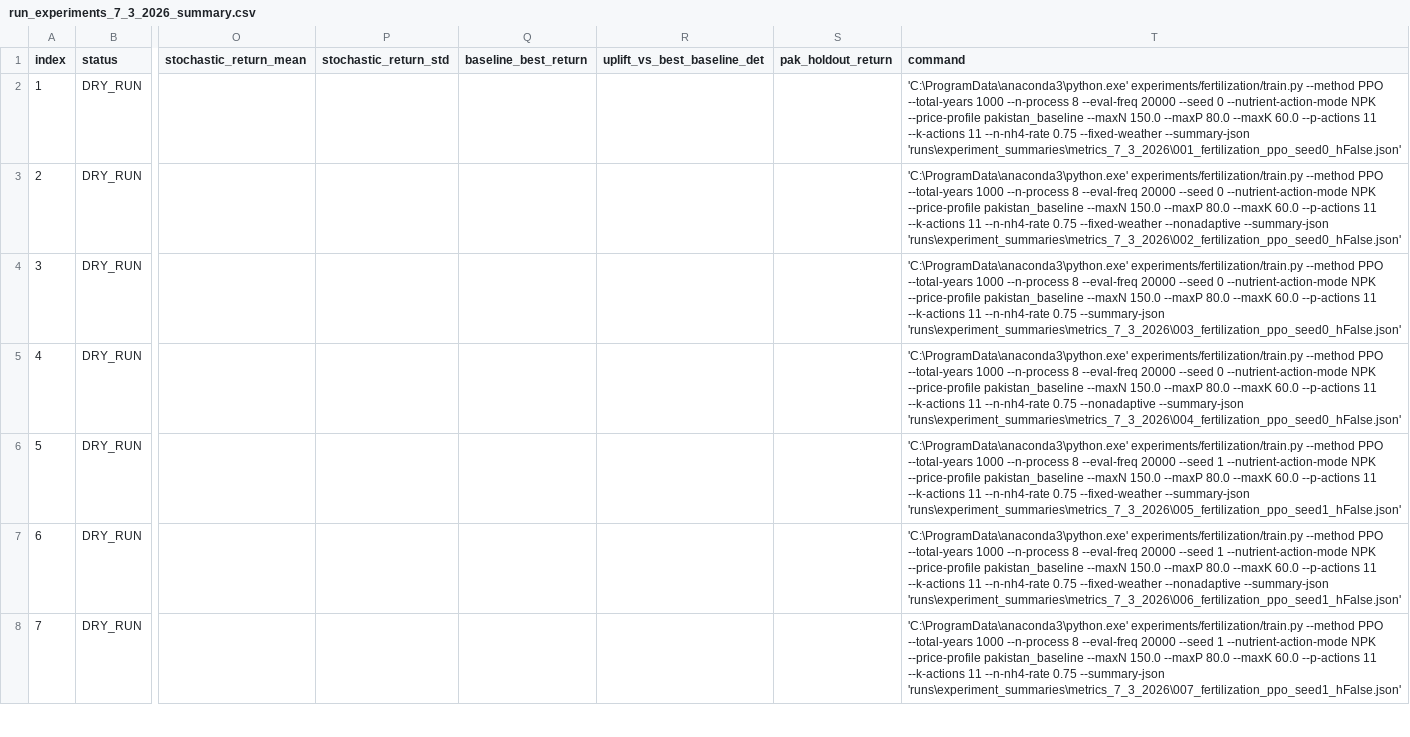
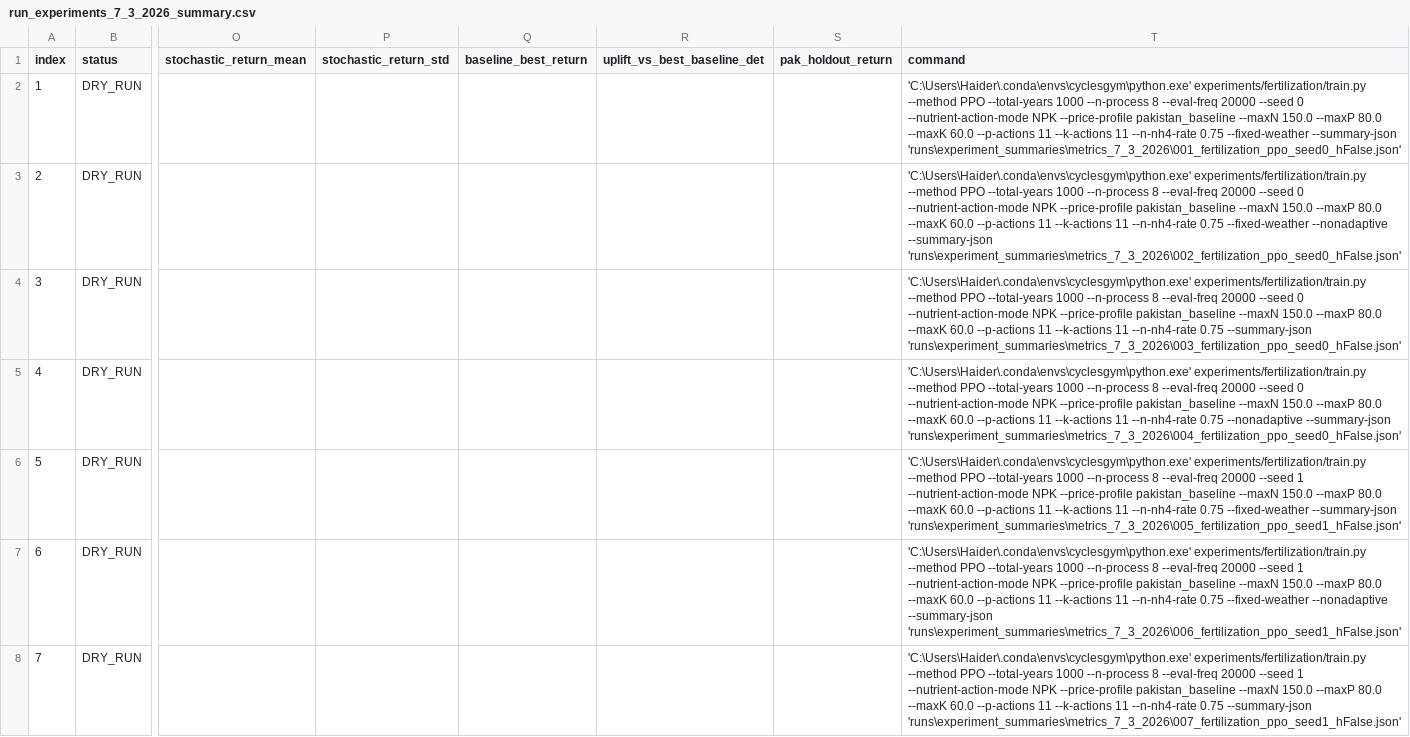
Before and after one commit to haiderrmasood99/thesis, a CSV file: runs/experiment_summaries/run_experiments_7_3_2026_summary.csv, drawn as a sheet; only a part is shown, gaps mark what is left out; the diff covers the shown part only; the diff names each change by its address in the sheet, - before the commit and + after, or states it on an @@ line.

```diff
--- a/runs/experiment_summaries/run_experiments_7_3_2026_summary.csv
+++ b/runs/experiment_summaries/run_experiments_7_3_2026_summary.csv
-T2 (command): 'C:\ProgramData\anaconda3\python.exe' experiments/fertilization/train.py --method…
+T2 (command): 'C:\Users\Haider\.conda\envs\cyclesgym\python.exe' experiments/fertilization/train.py --method…
-T3 (command): 'C:\ProgramData\anaconda3\python.exe' experiments/fertilization/train.py --method…
+T3 (command): 'C:\Users\Haider\.conda\envs\cyclesgym\python.exe' experiments/fertilization/train.py --method…
-T4 (command): 'C:\ProgramData\anaconda3\python.exe' experiments/fertilization/train.py --method…
+T4 (command): 'C:\Users\Haider\.conda\envs\cyclesgym\python.exe' experiments/fertilization/train.py --method…
-T5 (command): 'C:\ProgramData\anaconda3\python.exe' experiments/fertilization/train.py --method…
+T5 (command): 'C:\Users\Haider\.conda\envs\cyclesgym\python.exe' experiments/fertilization/train.py --method…
-T6 (command): 'C:\ProgramData\anaconda3\python.exe' experiments/fertilization/train.py --method…
+T6 (command): 'C:\Users\Haider\.conda\envs\cyclesgym\python.exe' experiments/fertilization/train.py --method…
-T7 (command): 'C:\ProgramData\anaconda3\python.exe' experiments/fertilization/train.py --method…
+T7 (command): 'C:\Users\Haider\.conda\envs\cyclesgym\python.exe' experiments/fertilization/train.py --method…
-T8 (command): 'C:\ProgramData\anaconda3\python.exe' experiments/fertilization/train.py --method…
+T8 (command): 'C:\Users\Haider\.conda\envs\cyclesgym\python.exe' experiments/fertilization/train.py --method…
```
Also changed, not shown: 106 edited cells elsewhere in this file, 2 other files.
